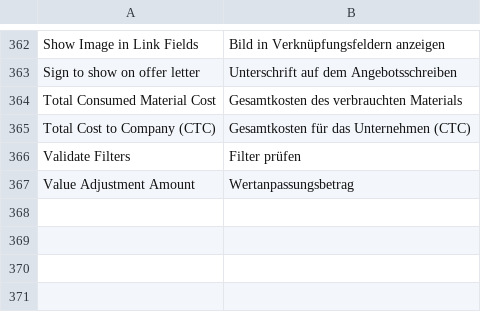
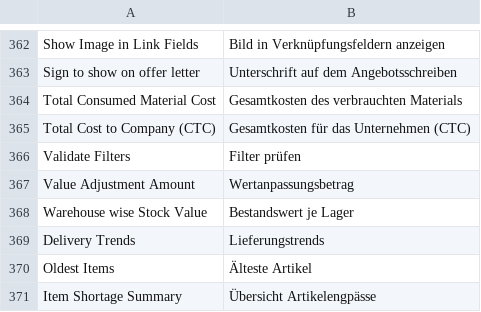
Before and after one commit to yamenzak/OneDesk, a CSV file: onedesk/translations/de.csv, drawn as a sheet; only a part is shown, gaps mark what is left out; the diff names each change by its address in the sheet, - before the commit and + after, or states it on an @@ line.

```diff
--- a/onedesk/translations/de.csv
+++ b/onedesk/translations/de.csv
+row 368: Warehouse wise Stock Value | Bestandswert je Lager
+row 369: Delivery Trends | Lieferungstrends
+row 370: Oldest Items | Älteste Artikel
+row 371: Item Shortage Summary | Übersicht Artikelengpässe
```
Also changed, not shown: onedesk/translations/ar.csv, onedesk/translations/words/ar.csv, 11 other files.
